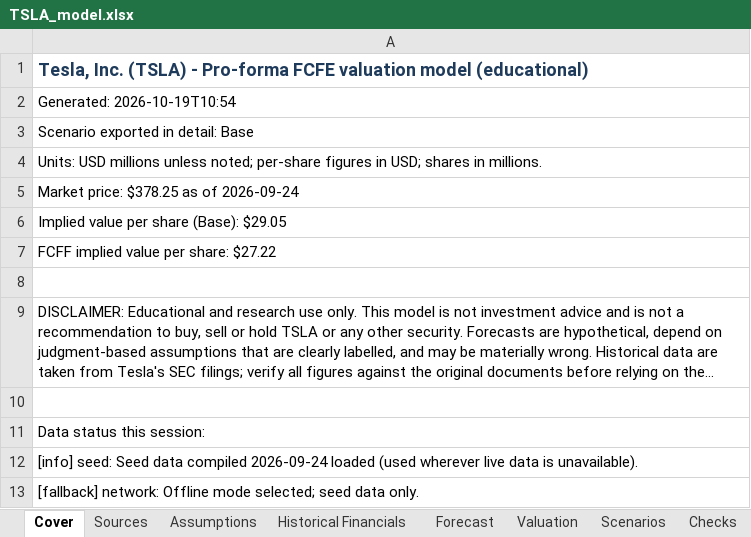
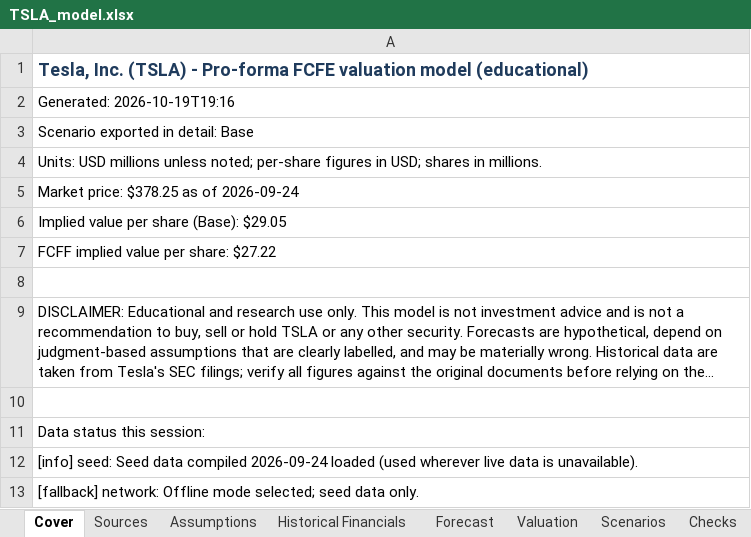
Before and after one commit to mnine393/TICKER-research, an Excel workbook: tsla-proforma-model/output/TSLA_model.xlsx, sheet Cover, drawn as a sheet; long unchanged cells end in …; values as stored, in another font and other column widths than the file's, no borders; the diff names each change by its address in the sheet, - before the commit and + after, or states it on an @@ line.

```diff
--- a/tsla-proforma-model/output/TSLA_model.xlsx (sheet Cover)
+++ b/tsla-proforma-model/output/TSLA_model.xlsx (sheet Cover)
-A2: Generated: 2026-10-19T10:54
+A2: Generated: 2026-10-19T19:16
```
Also changed, not shown: 7 other files.
